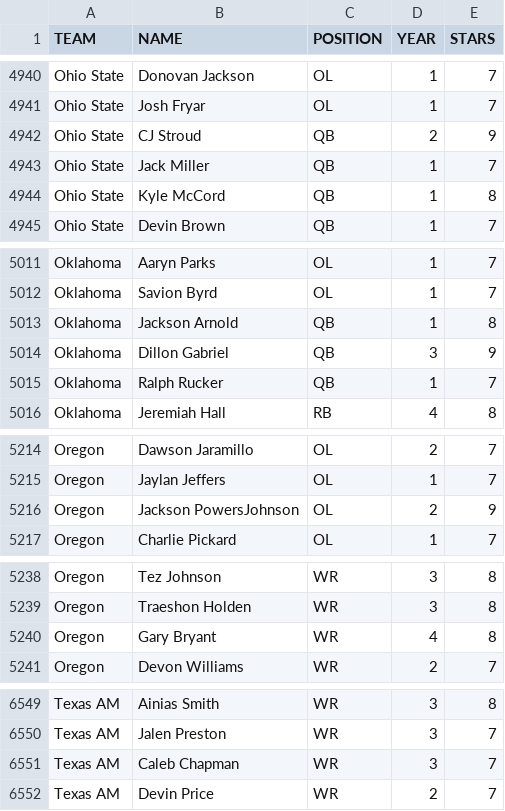
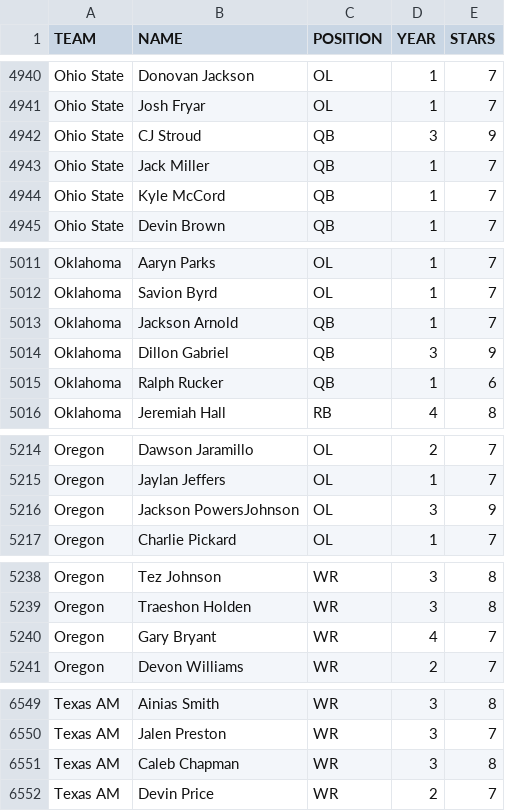
Before and after one commit to brad1323/Ceb-24-25-duck-update, a CSV file: 2021-Roster-V1 (2).csv, drawn as a sheet; only a part is shown, gaps mark what is left out; the diff covers the shown part only.

```diff
--- a/2021-Roster-V1 (2).csv
+++ b/2021-Roster-V1 (2).csv
@@ -4941,5 +4941,5 @@ Ohio State,Donovan Jackson,OL,1,7
 Ohio State,Josh Fryar,OL,1,7
-Ohio State,CJ Stroud,QB,2,9
+Ohio State,CJ Stroud,QB,3,9
 Ohio State,Jack Miller,QB,1,7
-Ohio State,Kyle McCord,QB,1,8
+Ohio State,Kyle McCord,QB,1,7
 Ohio State,Devin Brown,QB,1,7
@@ -5012,5 +5012,5 @@ Oklahoma,Aaryn Parks,OL,1,7
 Oklahoma,Savion Byrd,OL,1,7
-Oklahoma,Jackson Arnold,QB,1,8
+Oklahoma,Jackson Arnold,QB,1,7
 Oklahoma,Dillon Gabriel,QB,3,9
-Oklahoma,Ralph Rucker,QB,1,7
+Oklahoma,Ralph Rucker,QB,1,6
 Oklahoma,Jeremiah Hall,RB,4,8
@@ -5215,3 +5215,3 @@ Oregon,Dawson Jaramillo,OL,2,7
 Oregon,Jaylan Jeffers,OL,1,7
-Oregon,Jackson PowersJohnson,OL,2,9
+Oregon,Jackson PowersJohnson,OL,3,9
 Oregon,Charlie Pickard,OL,1,7
@@ -5239,3 +5239,3 @@ Oregon,Tez Johnson,WR,3,8
 Oregon,Traeshon Holden,WR,3,8
-Oregon,Gary Bryant,WR,4,8
+Oregon,Gary Bryant,WR,4,7
 Oregon,Devon Williams,WR,2,7
@@ -6550,3 +6550,3 @@ Texas AM,Ainias Smith,WR,3,8
 Texas AM,Jalen Preston,WR,3,7
-Texas AM,Caleb Chapman,WR,3,7
+Texas AM,Caleb Chapman,WR,3,8
 Texas AM,Devin Price,WR,2,7
```
Also changed, not shown: 3 added rows, 3 removed rows and 11 edited cells elsewhere in this file.
